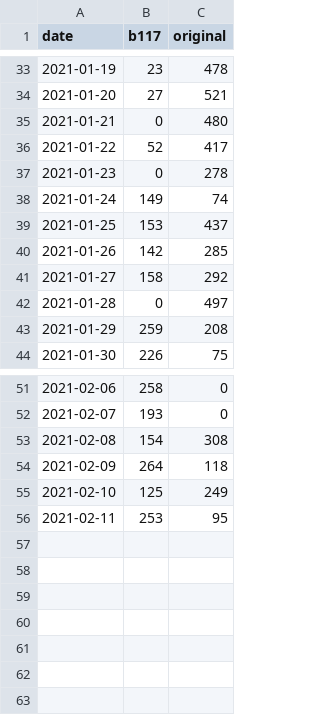
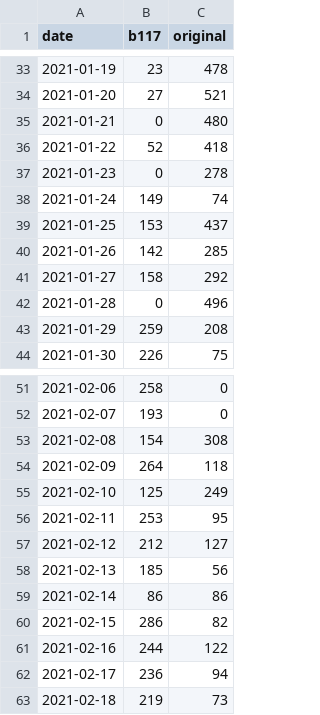
Before and after one commit to cevo-public/Quantification-of-the-spread-of-a-SARS-CoV-2-variant, a CSV file: code/Re/data/estimated_case_numbers_viollier_Lake Geneva region.csv, drawn as a sheet; only a part is shown, gaps mark what is left out.

```diff
--- a/code/Re/data/estimated_case_numbers_viollier_Lake Geneva region.csv
+++ b/code/Re/data/estimated_case_numbers_viollier_Lake Geneva region.csv
@@ -35,3 +35,3 @@ date,b117,original
 2021-01-21,0,480
-2021-01-22,52,417
+2021-01-22,52,418
 2021-01-23,0,278
@@ -41,3 +41,3 @@ date,b117,original
 2021-01-27,158,292
-2021-01-28,0,497
+2021-01-28,0,496
 2021-01-29,259,208
@@ -56 +56,8 @@ date,b117,original
 2021-02-11,253,95
+2021-02-12,212,127
+2021-02-13,185,56
+2021-02-14,86,86
+2021-02-15,286,82
+2021-02-16,244,122
+2021-02-17,236,94
+2021-02-18,219,73
```
Also changed, not shown: code/Re/data/estimated_case_numbers_viollier.csv, code/Re/data/estimated_case_numbers_viollier_Central Switzerland.csv, 44 other files.
